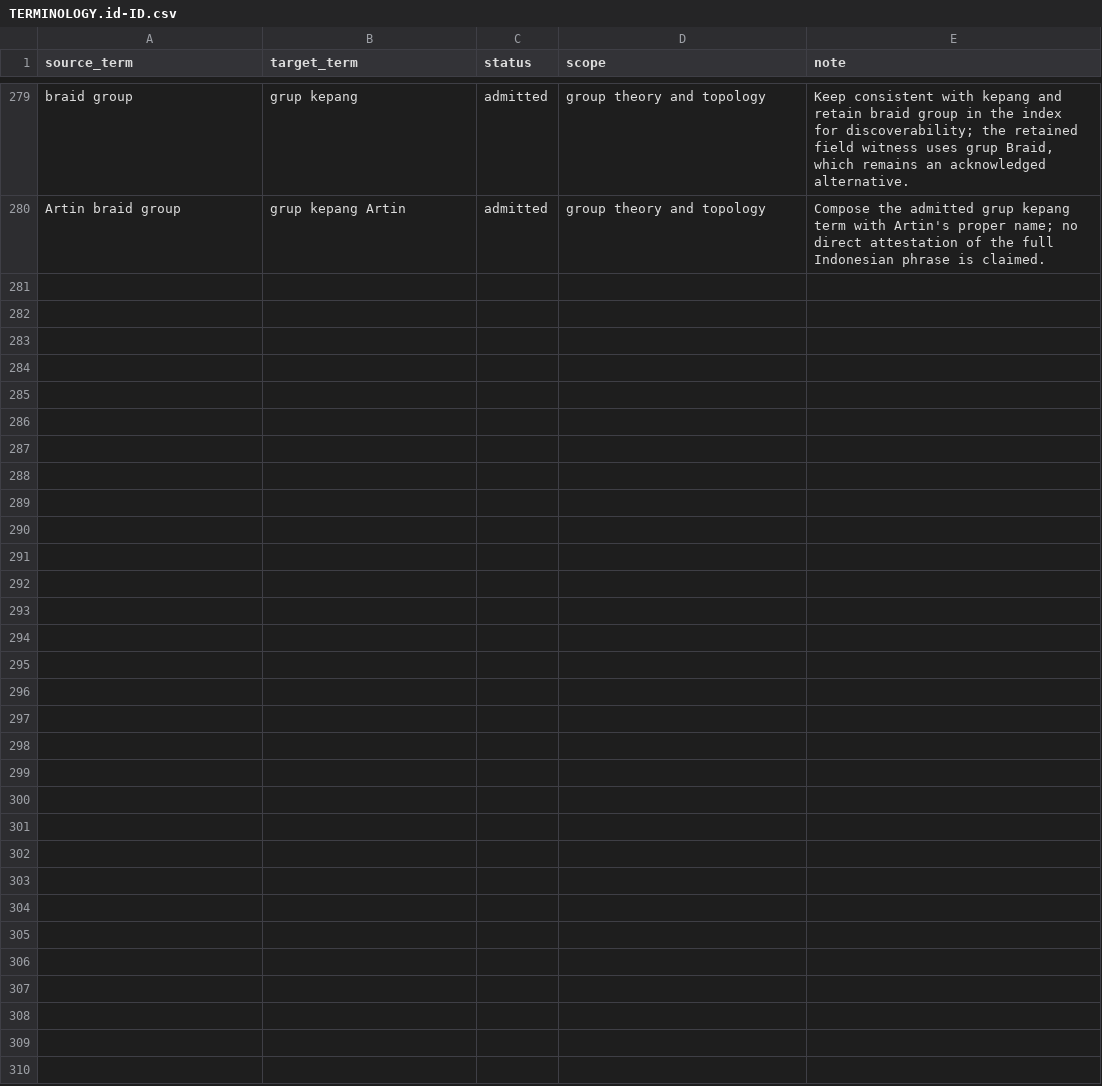
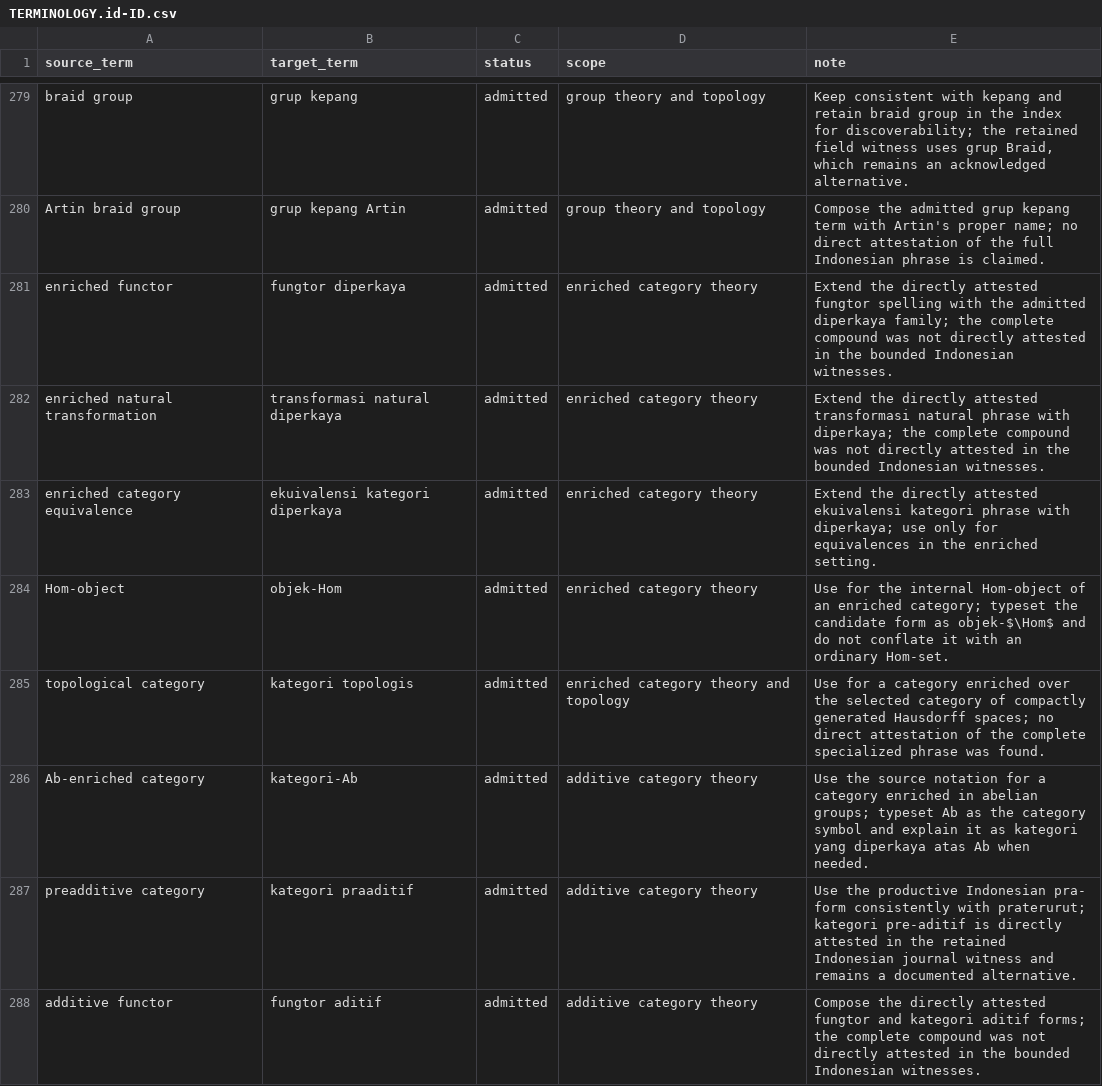
Before and after one commit to KokunoYumeto/metode-aljabar-jilid-1-id, a CSV file: 00_control/TERMINOLOGY.id-ID.csv, drawn as a sheet; only a part is shown, gaps mark what is left out; the diff names each change by its address in the sheet, - before the commit and + after, or states it on an @@ line.

Commit message:
Add Indonesian Unit 22 enriched categories

```diff
--- a/00_control/TERMINOLOGY.id-ID.csv
+++ b/00_control/TERMINOLOGY.id-ID.csv
+row 281: enriched functor | fungtor diperkaya | admitted | enriched category theory | Extend the directly attested fungtor spelling with the admitted diperkaya family; the complete compound was not directly attested in the bounded Indonesian witnesses.
+row 282: enriched natural transformation | transformasi natural diperkaya | admitted | enriched category theory | Extend the directly attested transformasi natural phrase with diperkaya; the complete compound was not directly attested in the bounded Indonesian witnesses.
+row 283: enriched category equivalence | ekuivalensi kategori diperkaya | admitted | enriched category theory | Extend the directly attested ekuivalensi kategori phrase with diperkaya; use only for equivalences in the enriched setting.
+row 284: Hom-object | objek-Hom | admitted | enriched category theory | Use for the internal Hom-object of an enriched category; typeset the candidate form as objek-$\Hom$ and do not conflate it with an ordinary Hom-set.
+row 285: topological category | kategori topologis | admitted | enriched category theory and topology | Use for a category enriched over the selected category of compactly generated Hausdorff spaces; no direct attestation of the complete specialized phrase was found.
+row 286: Ab-enriched category | kategori-Ab | admitted | additive category theory | Use the source notation for a category enriched in abelian groups; typeset Ab as the category symbol and explain it as kategori yang diperkaya atas Ab when needed.
+row 287: preadditive category | kategori praaditif | admitted | additive category theory | Use the productive Indonesian pra- form consistently with praterurut; kategori pre-aditif is directly attested in the retained Indonesian journal witness and remains a documented alternative.
+row 288: additive functor | fungtor aditif | admitted | additive category theory | Compose the directly attested fungtor and kategori aditif forms; the complete compound was not directly attested in the bounded Indonesian witnesses.
```
Also changed, not shown: 48 other files.
